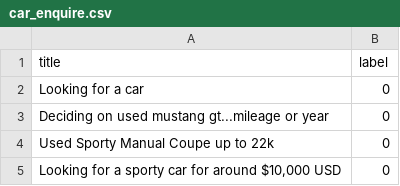
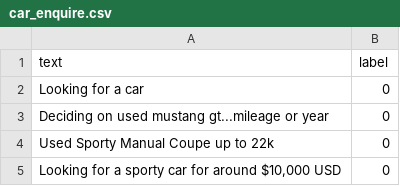
Before and after one commit to pratikpc/Symbiosis-AI-Hackathon, a CSV file: all_data/label_data/car_enquire.csv, drawn as a sheet; only a part is shown.

Commit message:
Adding code for pooling and visualizing data

```diff
--- a/all_data/label_data/car_enquire.csv
+++ b/all_data/label_data/car_enquire.csv
@@ -1,2 +1,2 @@
-title,label
+text,label
 Looking for a car,0
```
Also changed, not shown: all_data/label_data/quality.csv, 1 other file.
